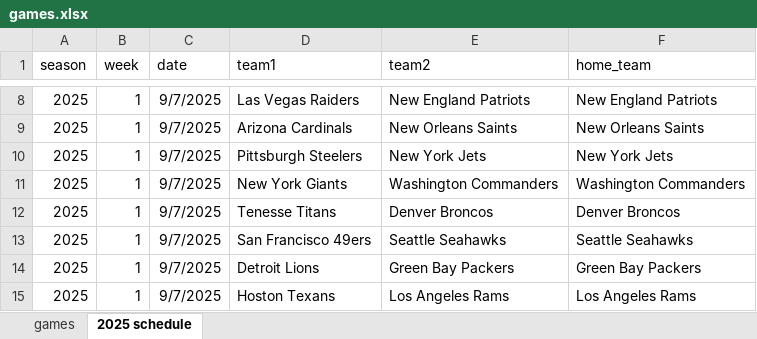
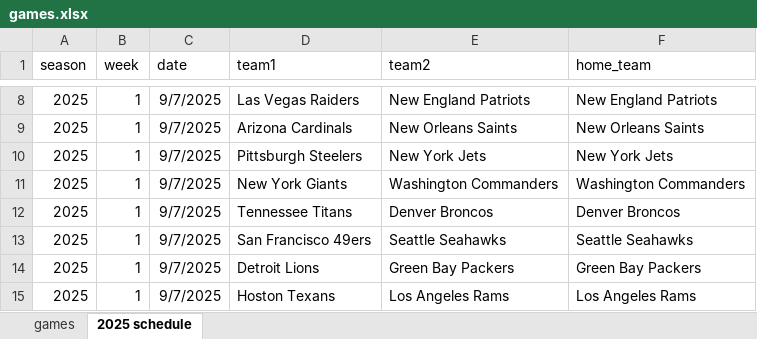
Before and after one commit to mackaveli07/DratingsClone, an Excel workbook: games.xlsx, sheet 2025 schedule, drawn as a sheet; only a part is shown, gaps mark what is left out; values as stored, in another font and other column widths than the file's, no borders; the diff names each change by its address in the sheet, - before the commit and + after, or states it on an @@ line.

Commit message:
Add files via upload

```diff
--- a/games.xlsx (sheet 2025 schedule)
+++ b/games.xlsx (sheet 2025 schedule)
-D12 (team1): Tenesse Titans
+D12 (team1): Tennessee Titans
```
